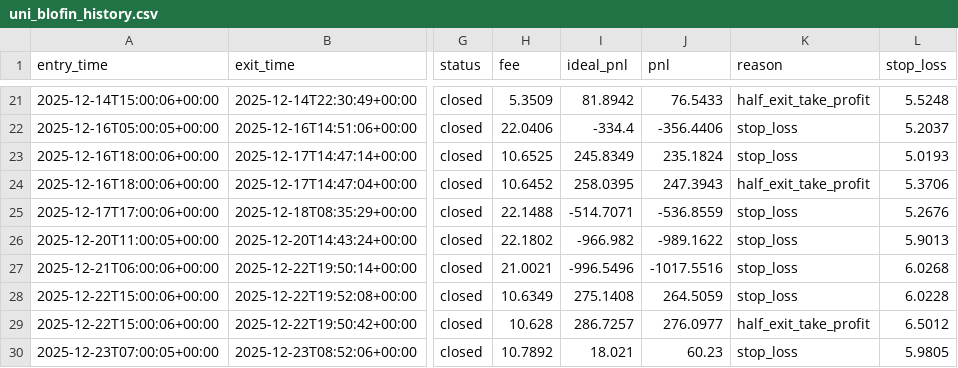
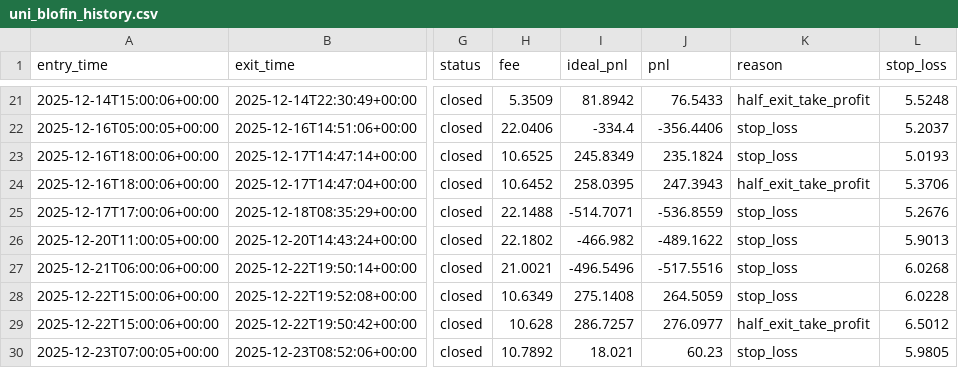
Before and after one commit to simoncampos1022/blofin_uni_bot, a CSV file: uni_blofin_history.csv, drawn as a sheet; only a part is shown, gaps mark what is left out; the diff names each change by its address in the sheet, - before the commit and + after, or states it on an @@ line.

Commit message:
fixed csv

```diff
--- a/uni_blofin_history.csv
+++ b/uni_blofin_history.csv
-I26 (ideal_pnl): -966.982
+I26 (ideal_pnl): -466.982
-J26 (pnl): -989.1622
+J26 (pnl): -489.1622
-I27 (ideal_pnl): -996.5496
+I27 (ideal_pnl): -496.5496
-J27 (pnl): -1017.5516
+J27 (pnl): -517.5516
```
